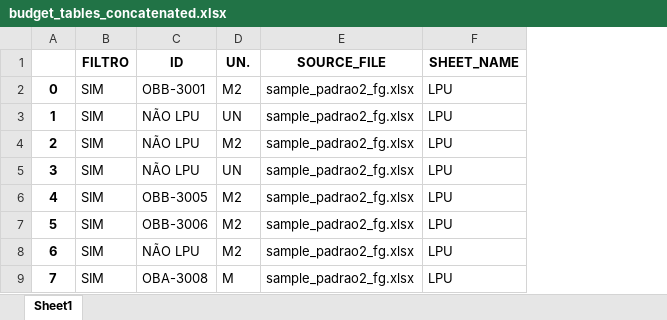
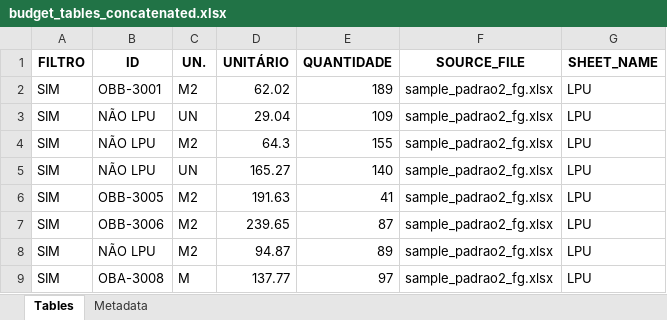
Before and after one commit to emersonrafaels/construct-cost-ai, an Excel workbook: outputs/budget_tables_concatenated.xlsx, sheet Tables, drawn as a sheet; only a part is shown; values as stored, in another font and other column widths than the file's, no borders; removed rows and columns are numbered as before the commit, all else as after; the diff names each change by its address in the sheet, - before the commit and + after, or states it on an @@ line.

Commit message:
feat: Add new Excel sample files and refactor data export functions to support multiple sheets and metadata handling

```diff
--- a/outputs/budget_tables_concatenated.xlsx (sheet Tables)
+++ b/outputs/budget_tables_concatenated.xlsx (sheet Tables)
-sheet tab: Sheet1
+sheet tab: Tables
+sheet tab: Metadata
-column A, rows 2-9: 0 | 1 | 2 | 3 | 4 | 5 | 6 | 7
+column D (UNITÁRIO), rows 2-9: 62.02 | 29.04 | 64.3 | 165.27 | 191.63 | 239.65 | 94.87 | 137.77
+column E (QUANTIDADE), rows 2-9: 189 | 109 | 155 | 140 | 41 | 87 | 89 | 97
```
Also changed, not shown: data/sample_padrao1.xlsx, 4 other files.
